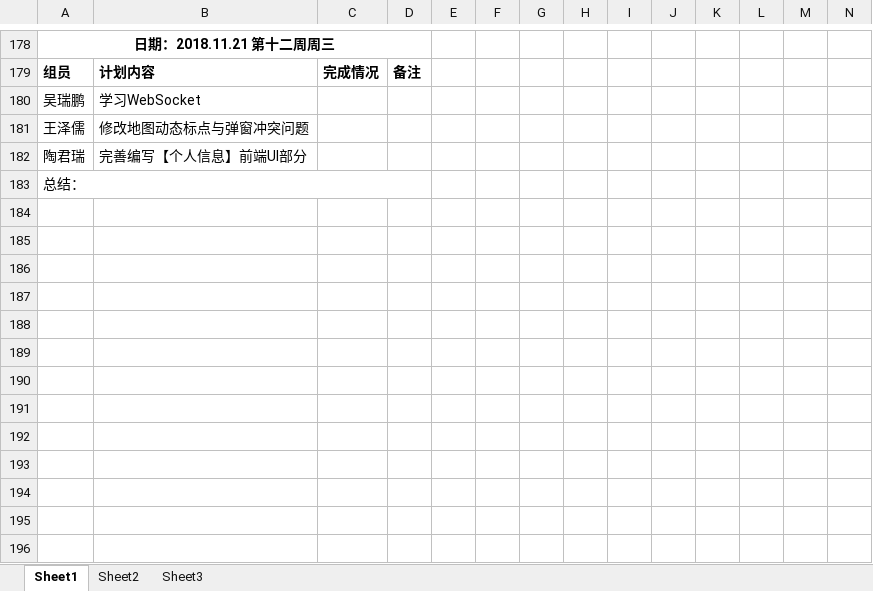
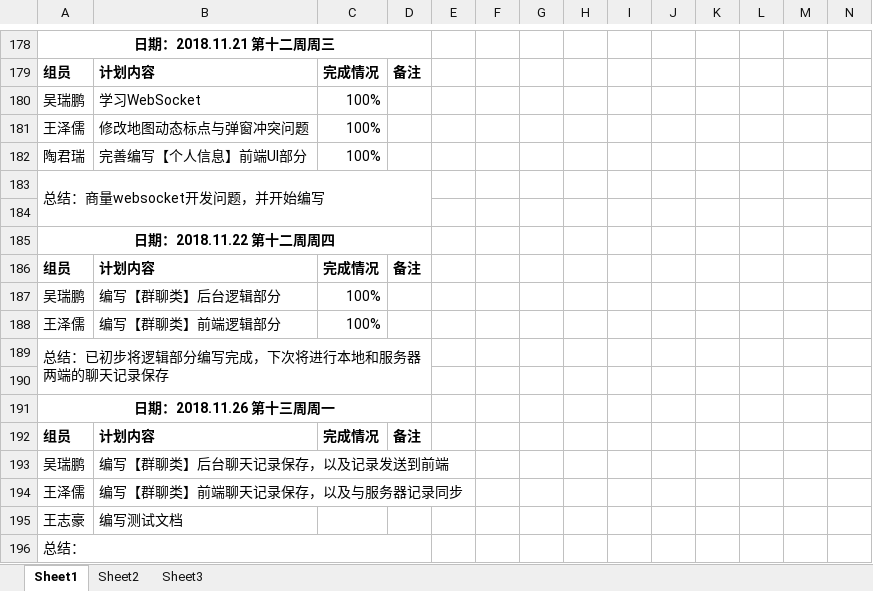
Before and after one commit to gdqy-it/soft162-163, an Excel workbook: 第10组/10项目计划表.xlsx, sheet Sheet1, drawn as a sheet; only a part is shown, gaps mark what is left out; values as stored, in another font and other column widths than the file's, no borders; rows hold the shown columns only; the diff names each change by its address in the sheet, - before the commit and + after, or states it on an @@ line.

Commit message:
更新11.26计划

```diff
--- a/第10组/10项目计划表.xlsx (sheet Sheet1)
+++ b/第10组/10项目计划表.xlsx (sheet Sheet1)
-C180:C182: (empty)
+C180:C182: 100%
+row 183: 总结：商量websocket开发问题，并开始编写
+row 184: (empty)
+row 185: 日期：2018.11.22 第十二周周四
+row 186: 组员 | 计划内容 | 完成情况 | 备注
+row 187: 吴瑞鹏 | 编写【群聊类】后台逻辑部分 | 100%
+row 188: 王泽儒 | 编写【群聊类】前端逻辑部分 | 100%
+row 189: 总结：已初步将逻辑部分编写完成，下次将进行本地和服务器两端的聊天记录保存
+row 190: (empty)
+row 191: 日期：2018.11.26 第十三周周一
+row 192: 组员 | 计划内容 | 完成情况 | 备注
+row 193: 吴瑞鹏 | 编写【群聊类】后台聊天记录保存，以及记录发送到前端
+row 194: 王泽儒 | 编写【群聊类】前端聊天记录保存，以及与服务器记录同步
+row 195: 王志豪 | 编写测试文档
```
